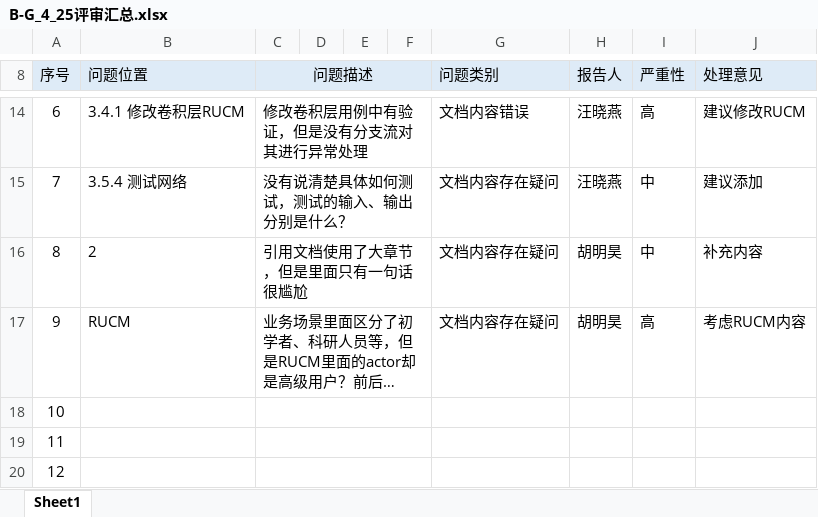
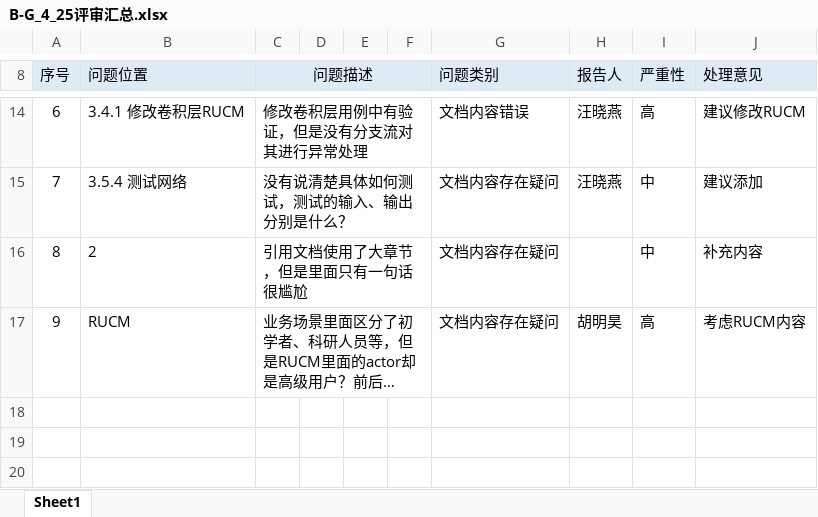
Before and after one commit to bhsei/17TeamB_blade, an Excel workbook: 实验内容/实验二/B-G_4_25评审汇总.xlsx, sheet Sheet1, drawn as a sheet; only a part is shown, gaps mark what is left out; long unchanged cells end in …; values as stored, in another font and other column widths than the file's, no borders; the diff names each change by its address in the sheet, - before the commit and + after, or states it on an @@ line.

```diff
--- a/实验内容/实验二/B-G_4_25评审汇总.xlsx (sheet Sheet1)
+++ b/实验内容/实验二/B-G_4_25评审汇总.xlsx (sheet Sheet1)
-H16 (报告人): 胡明昊
+H16 (报告人): (empty)
-row 18: 10
-row 19: 11
-row 20: 12
```
Also changed, not shown: 2 other files.
